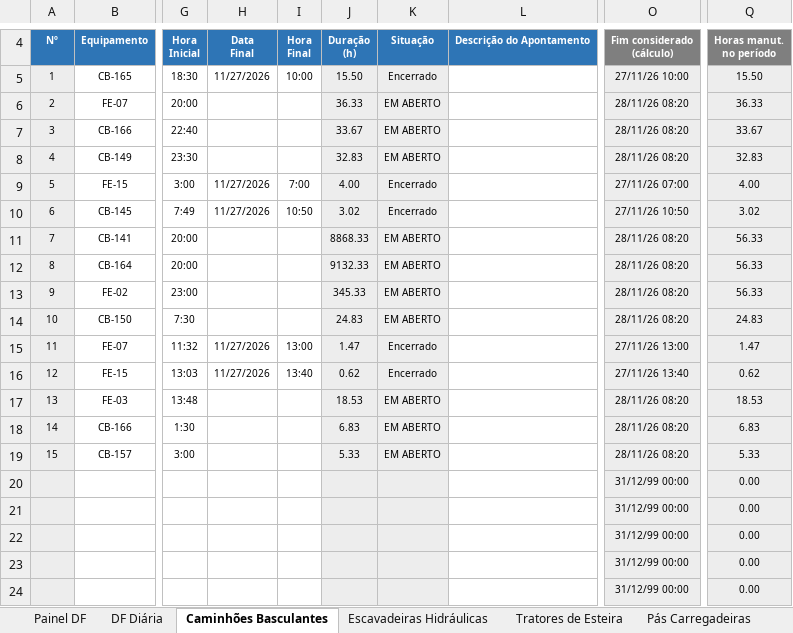
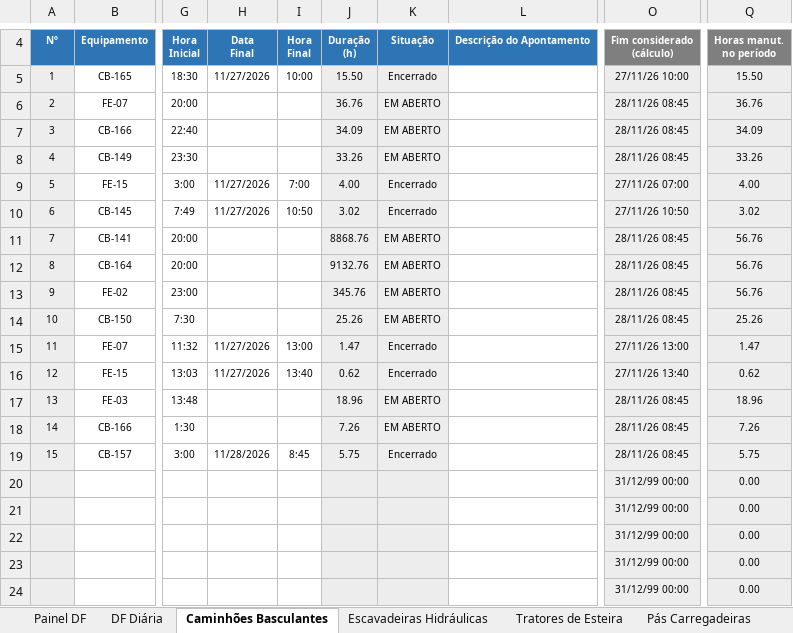
Before and after one commit to Plenz-code/BI-MANUTENCAO, an Excel workbook: planilha.xlsx, sheet Caminhões Basculantes, drawn as a sheet; only a part is shown, gaps mark what is left out; values as stored, in another font and other column widths than the file's, no borders; conditional formats not drawn; the diff names each change by its address in the sheet, - before the commit and + after, or states it on an @@ line.

```diff
--- a/planilha.xlsx (sheet Caminhões Basculantes)
+++ b/planilha.xlsx (sheet Caminhões Basculantes)
-J6: 36.33
+J6: 36.76
-O6:O8: 28/11/26 08:20
+O6:O8: 28/11/26 08:45
-Q6: 36.33
+Q6: 36.76
-J7: 33.67
+J7: 34.09
-Q7: 33.67
+Q7: 34.09
-J8: 32.83
+J8: 33.26
-Q8: 32.83
+Q8: 33.26
-J11: 8868.33
+J11: 8868.76
-O11:O14: 28/11/26 08:20
+O11:O14: 28/11/26 08:45
-Q11:Q13: 56.33
+Q11:Q13: 56.76
-J12: 9132.33
+J12: 9132.76
-J13: 345.33
+J13: 345.76
-J14: 24.83
+J14: 25.26
-Q14: 24.83
+Q14: 25.26
-J17: 18.53
+J17: 18.96
-O17:O19: 28/11/26 08:20
+O17:O19: 28/11/26 08:45
-Q17: 18.53
+Q17: 18.96
-J18: 6.83
+J18: 7.26
-Q18: 6.83
+Q18: 7.26
-H19: (empty)
+H19: 11/28/2026
-I19: (empty)
+I19: 8:45
-J19: 5.33
+J19: 5.75
-K19: EM ABERTO
+K19: Encerrado
-Q19: 5.33
+Q19: 5.75
```
Also changed, not shown: sheet Painel DF, sheet Escavadeiras Hidráulicas, sheet DF Diária, charts or pictures.
